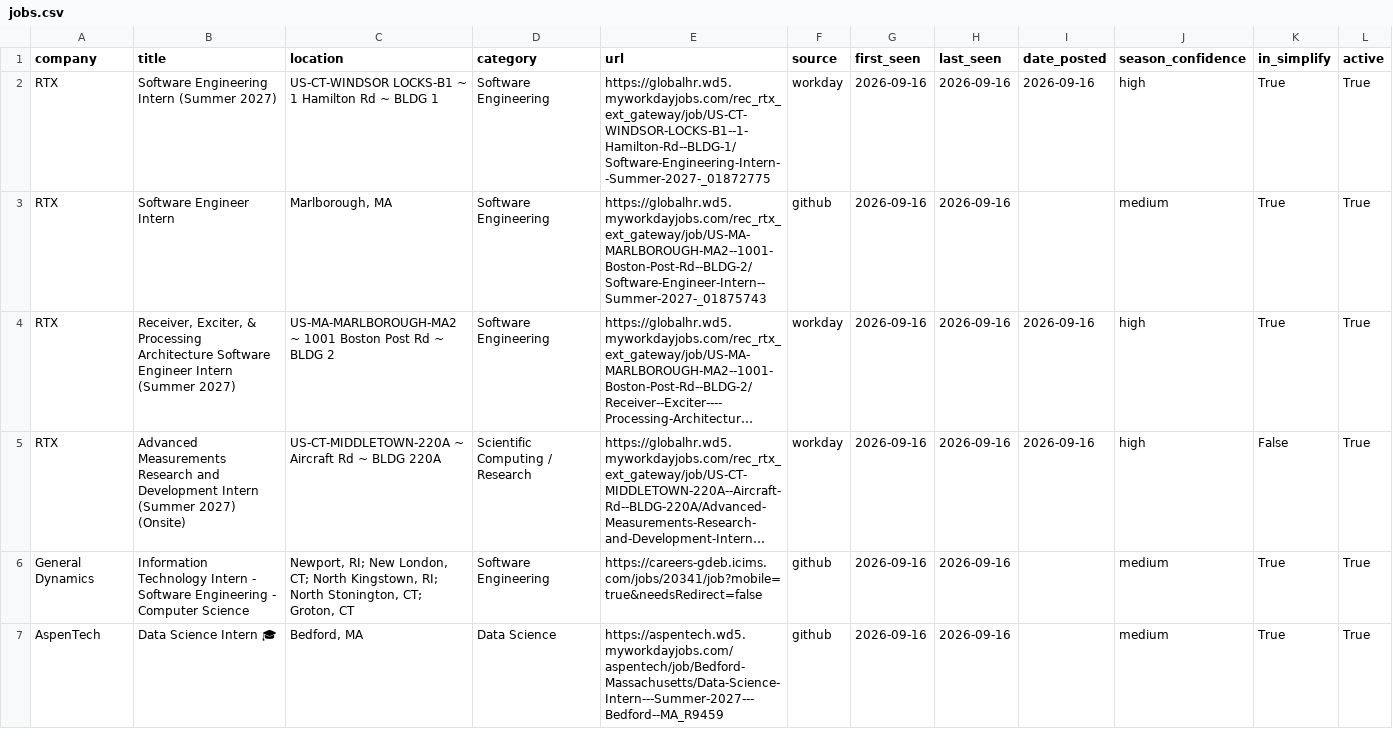
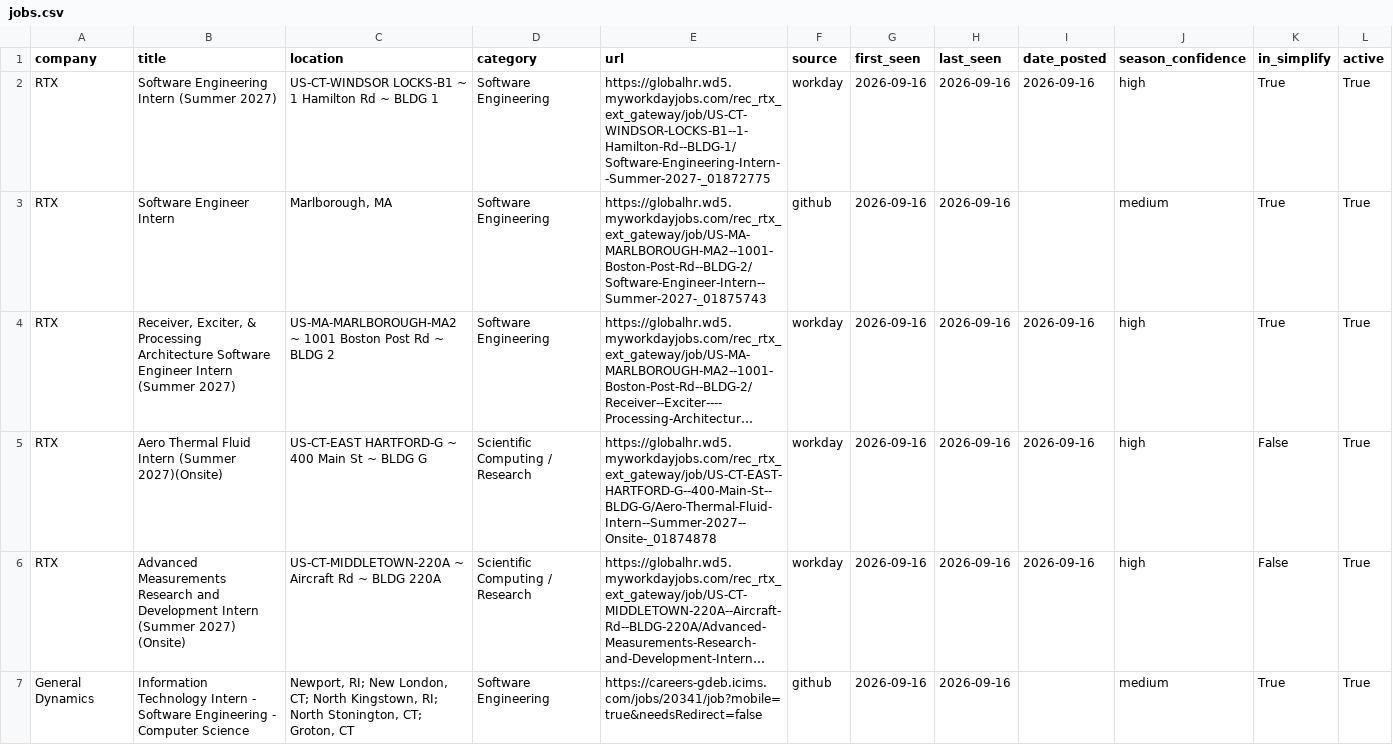
Before and after one commit to vishalr302/new-england-summer-2027-internships, a CSV file: data/jobs.csv, drawn as a sheet; only a part is shown; the shorter side is filled out with more unchanged rows; long unchanged cells end in …; the diff covers the shown part only; the diff names each change by its address in the sheet, - before the commit and + after, or states it on an @@ line.

```diff
--- a/data/jobs.csv
+++ b/data/jobs.csv
+row 5: RTX | Aero Thermal Fluid Intern (Summer 2027)(Onsite) | US-CT-EAST HARTFORD-G ~ 400 Main St ~ BLDG G | Scientific Computing / Research | https://globalhr.wd5.myworkdayjobs.com/rec_rtx_ext_gateway/job/US-CT-EAST-HARTFORD-G--400-Main-St--BLDG-G/Aero-Thermal-Fluid-Intern--Summer-2027--Onsite-_01874878 | workday | 2026-09-16 | 2026-09-16 | 2026-09-16 | high | False | True
```
Also changed, not shown: 1 added row and 7 edited cells elsewhere in this file, 3 other files.
